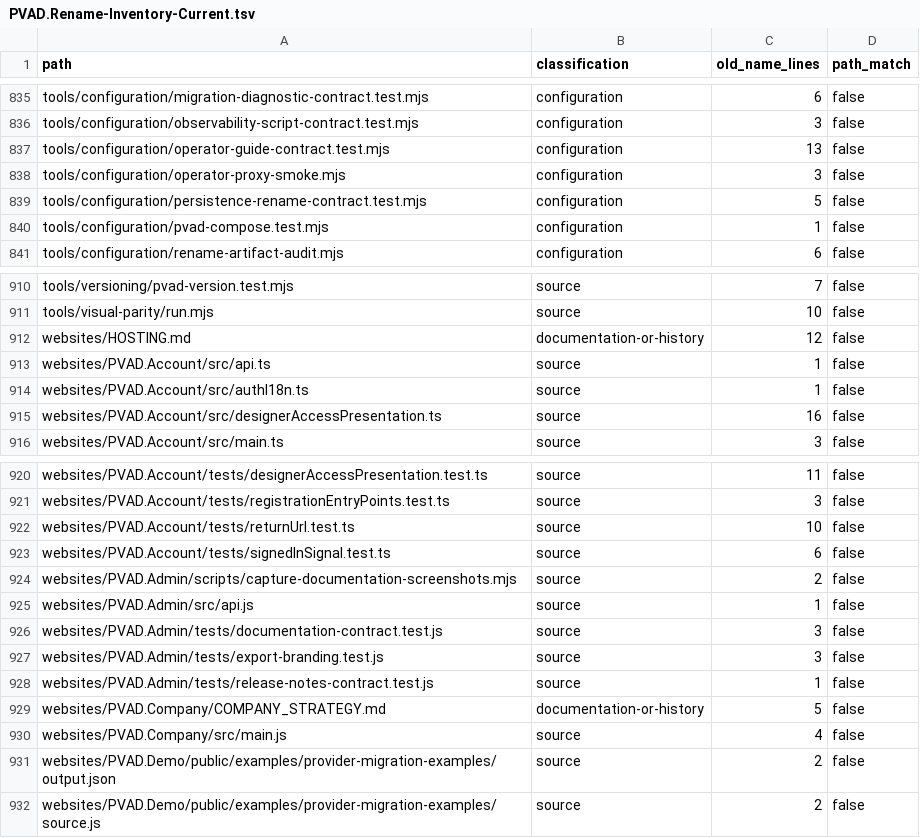
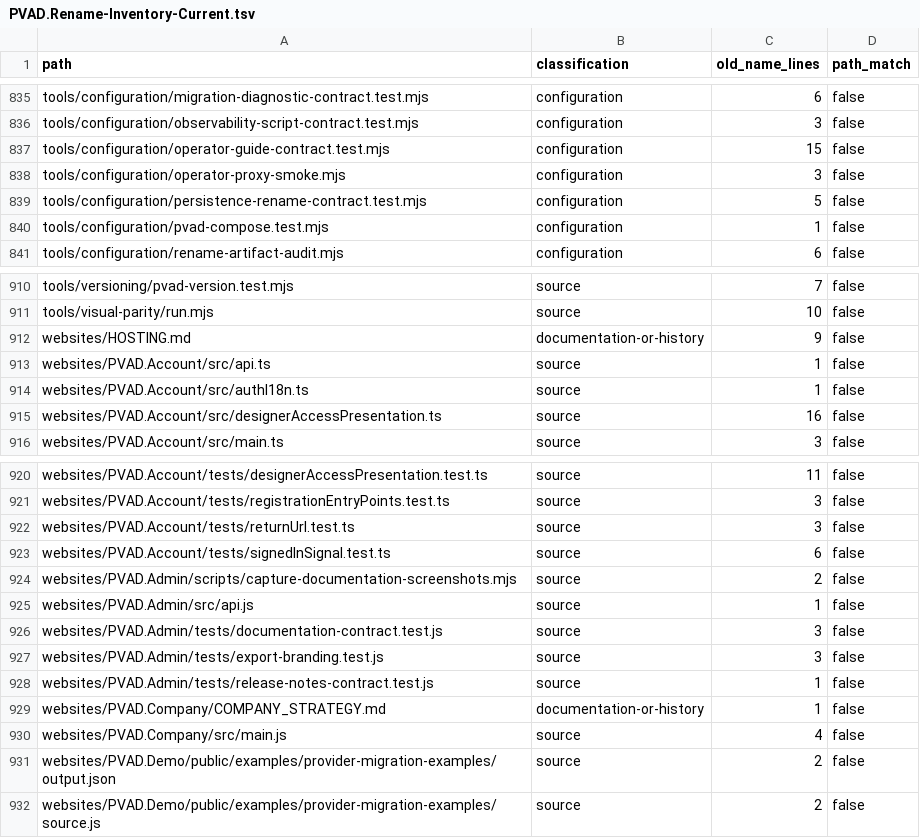
Before and after one commit to silentdevcore/Canvas, a TSV file: checklists/PVAD.Rename-Inventory-Current.tsv, drawn as a sheet; only a part is shown, gaps mark what is left out; the diff covers the shown part only.

```diff
--- a/checklists/PVAD.Rename-Inventory-Current.tsv
+++ b/checklists/PVAD.Rename-Inventory-Current.tsv
@@ -836,3 +836,3 @@ tools/configuration/migration-diagnostic-contract.test.mjs	configuration	6	false
 tools/configuration/observability-script-contract.test.mjs	configuration	3	false
-tools/configuration/operator-guide-contract.test.mjs	configuration	13	false
+tools/configuration/operator-guide-contract.test.mjs	configuration	15	false
 tools/configuration/operator-proxy-smoke.mjs	configuration	3	false
@@ -911,3 +911,3 @@ tools/versioning/pvad-version.test.mjs	source	7	false
 tools/visual-parity/run.mjs	source	10	false
-websites/HOSTING.md	documentation-or-history	12	false
+websites/HOSTING.md	documentation-or-history	9	false
 websites/PVAD.Account/src/api.ts	source	1	false
@@ -921,3 +921,3 @@ websites/PVAD.Account/tests/designerAccessPresentation.test.ts	source	11	false
 websites/PVAD.Account/tests/registrationEntryPoints.test.ts	source	3	false
-websites/PVAD.Account/tests/returnUrl.test.ts	source	10	false
+websites/PVAD.Account/tests/returnUrl.test.ts	source	3	false
 websites/PVAD.Account/tests/signedInSignal.test.ts	source	6	false
@@ -928,3 +928,3 @@ websites/PVAD.Admin/tests/export-branding.test.js	source	3	false
 websites/PVAD.Admin/tests/release-notes-contract.test.js	source	1	false
-websites/PVAD.Company/COMPANY_STRATEGY.md	documentation-or-history	5	false
+websites/PVAD.Company/COMPANY_STRATEGY.md	documentation-or-history	1	false
 websites/PVAD.Company/src/main.js	source	4	false
```
Also changed, not shown: 1 removed row and 4 edited cells elsewhere in this file, 16 other files.
